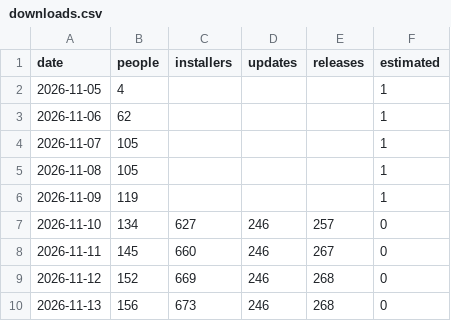
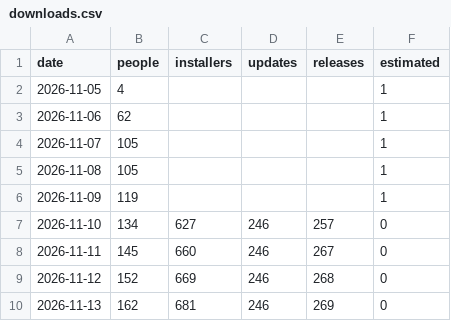
Before and after one commit to hazymat/winsqueeze, a CSV file: downloads.csv, drawn as a sheet.

Commit message:
Download counts 2026-11-13 16:27

```diff
--- a/downloads.csv
+++ b/downloads.csv
@@ -9,2 +9,2 @@ date,people,installers,updates,releases,estimated
 2026-11-12,152,669,246,268,0
-2026-11-13,156,673,246,268,0
+2026-11-13,162,681,246,269,0
```
Also changed, not shown: 1 other file.
